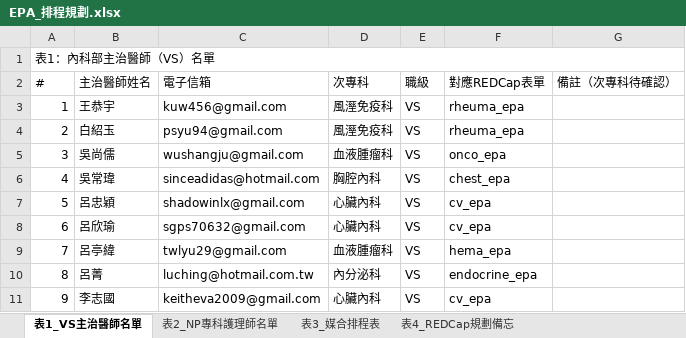
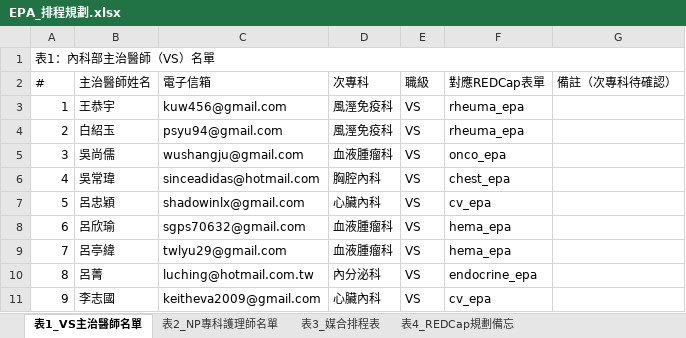
Before and after one commit to drake1128/education, an Excel workbook: planning/EPA_排程規劃.xlsx, sheet 表1_VS主治醫師名單, drawn as a sheet; only a part is shown; values as stored, in another font and other column widths than the file's, no cell formats; the diff names each change by its address in the sheet, - before the commit and + after, or states it on an @@ line.

```diff
--- a/planning/EPA_排程規劃.xlsx (sheet 表1_VS主治醫師名單)
+++ b/planning/EPA_排程規劃.xlsx (sheet 表1_VS主治醫師名單)
-D8 (次專科): 心臟內科
+D8 (次專科): 血液腫瘤科
-F8 (對應REDCap表單): cv_epa
+F8 (對應REDCap表單): hema_epa
```
Also changed, not shown: cell formats, 6 other files.
